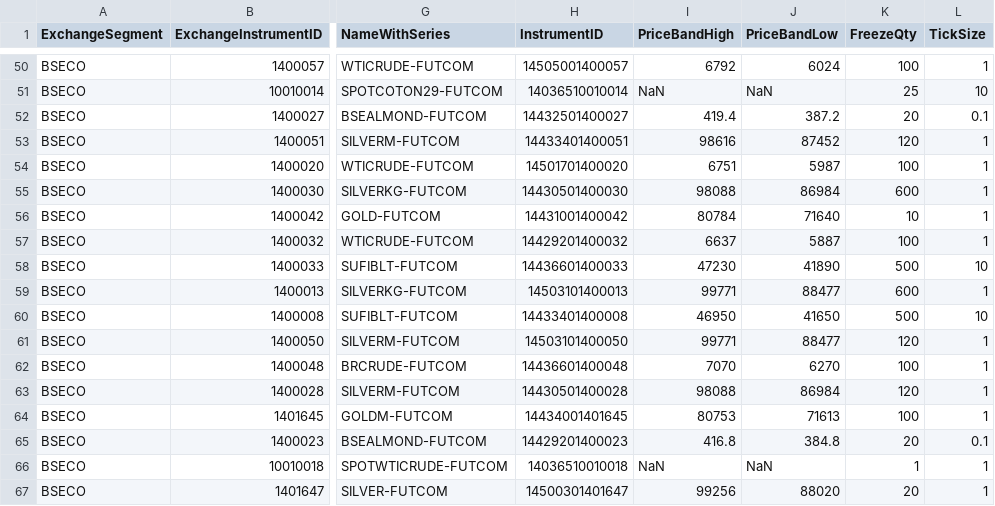
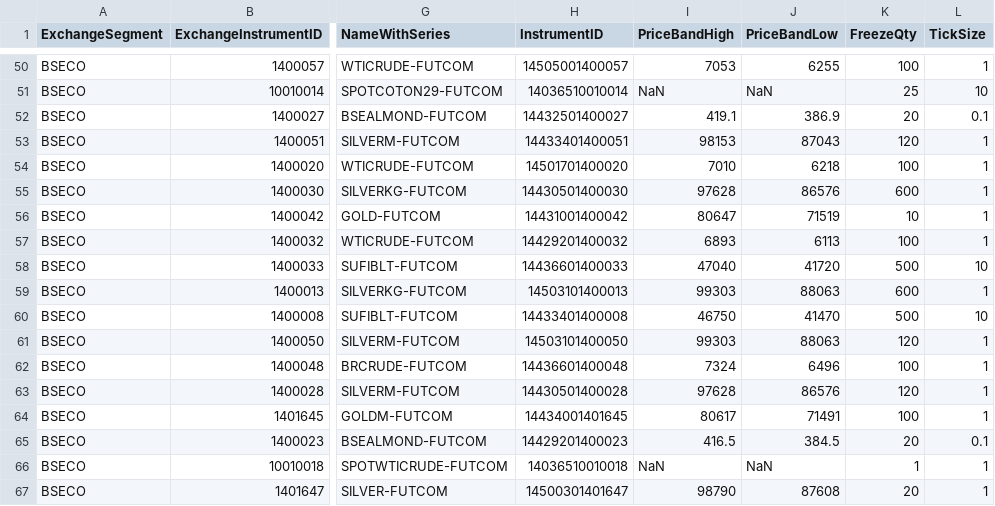
Before and after one commit to TechfaneTechnologies/XTS_MasterInstruments, a CSV file: csv/BSECO.csv, drawn as a sheet; only a part is shown, gaps mark what is left out; the diff covers the shown part only; the diff names each change by its address in the sheet, - before the commit and + after, or states it on an @@ line.

```diff
--- a/csv/BSECO.csv
+++ b/csv/BSECO.csv
-I50 (PriceBandHigh): 6792
+I50 (PriceBandHigh): 7053
-J50 (PriceBandLow): 6024
+J50 (PriceBandLow): 6255
-I52 (PriceBandHigh): 419.4
+I52 (PriceBandHigh): 419.1
-J52 (PriceBandLow): 387.2
+J52 (PriceBandLow): 386.9
-I53 (PriceBandHigh): 98616
+I53 (PriceBandHigh): 98153
-J53 (PriceBandLow): 87452
+J53 (PriceBandLow): 87043
-I54 (PriceBandHigh): 6751
+I54 (PriceBandHigh): 7010
-J54 (PriceBandLow): 5987
+J54 (PriceBandLow): 6218
-I55 (PriceBandHigh): 98088
+I55 (PriceBandHigh): 97628
-J55 (PriceBandLow): 86984
+J55 (PriceBandLow): 86576
-I56 (PriceBandHigh): 80784
+I56 (PriceBandHigh): 80647
-J56 (PriceBandLow): 71640
+J56 (PriceBandLow): 71519
-I57 (PriceBandHigh): 6637
+I57 (PriceBandHigh): 6893
-J57 (PriceBandLow): 5887
+J57 (PriceBandLow): 6113
-I58 (PriceBandHigh): 47230
+I58 (PriceBandHigh): 47040
-J58 (PriceBandLow): 41890
+J58 (PriceBandLow): 41720
-I59 (PriceBandHigh): 99771
+I59 (PriceBandHigh): 99303
-J59 (PriceBandLow): 88477
+J59 (PriceBandLow): 88063
-I60 (PriceBandHigh): 46950
+I60 (PriceBandHigh): 46750
-J60 (PriceBandLow): 41650
+J60 (PriceBandLow): 41470
-I61 (PriceBandHigh): 99771
+I61 (PriceBandHigh): 99303
-J61 (PriceBandLow): 88477
+J61 (PriceBandLow): 88063
-I62 (PriceBandHigh): 7070
+I62 (PriceBandHigh): 7324
-J62 (PriceBandLow): 6270
+J62 (PriceBandLow): 6496
-I63 (PriceBandHigh): 98088
+I63 (PriceBandHigh): 97628
-J63 (PriceBandLow): 86984
+J63 (PriceBandLow): 86576
-I64 (PriceBandHigh): 80753
+I64 (PriceBandHigh): 80617
-J64 (PriceBandLow): 71613
+J64 (PriceBandLow): 71491
-I65 (PriceBandHigh): 416.8
+I65 (PriceBandHigh): 416.5
-J65 (PriceBandLow): 384.8
+J65 (PriceBandLow): 384.5
-I67 (PriceBandHigh): 99256
+I67 (PriceBandHigh): 98790
-J67 (PriceBandLow): 88020
+J67 (PriceBandLow): 87608
```
Also changed, not shown: 44 edited cells elsewhere in this file, csv/NCDEX.csv, csv/NSECO.csv, 5 other files.
